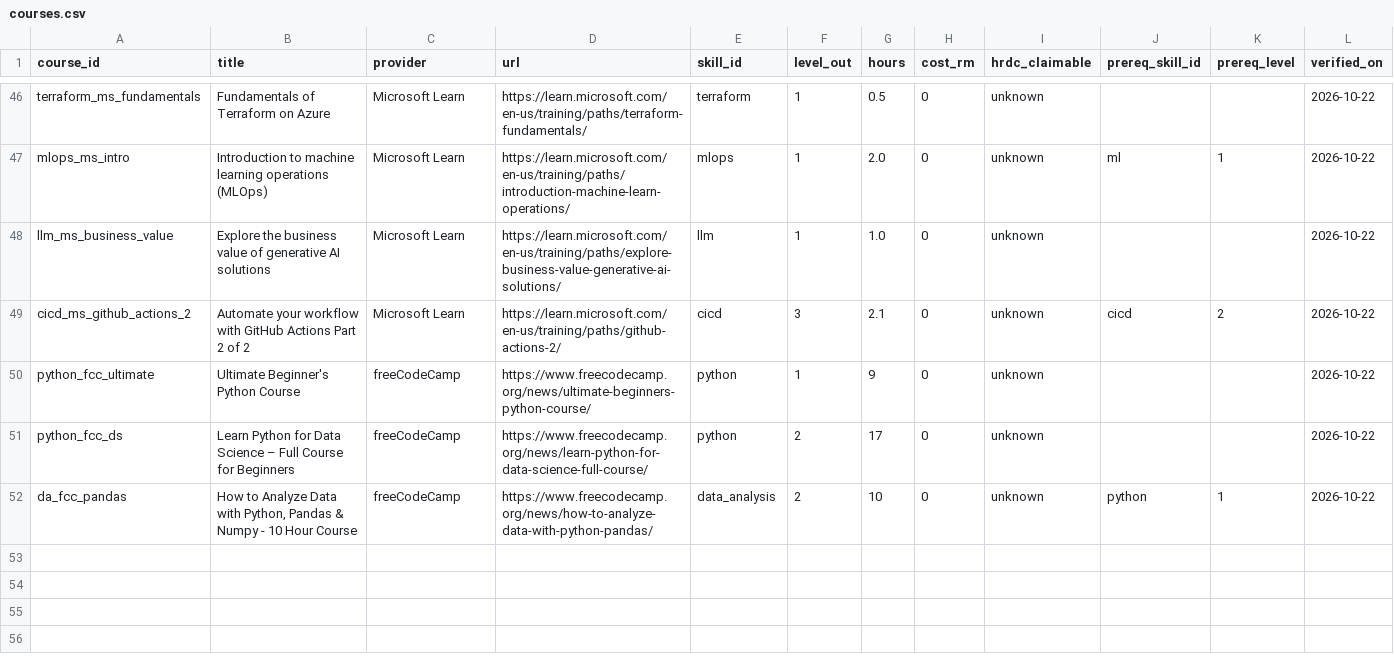
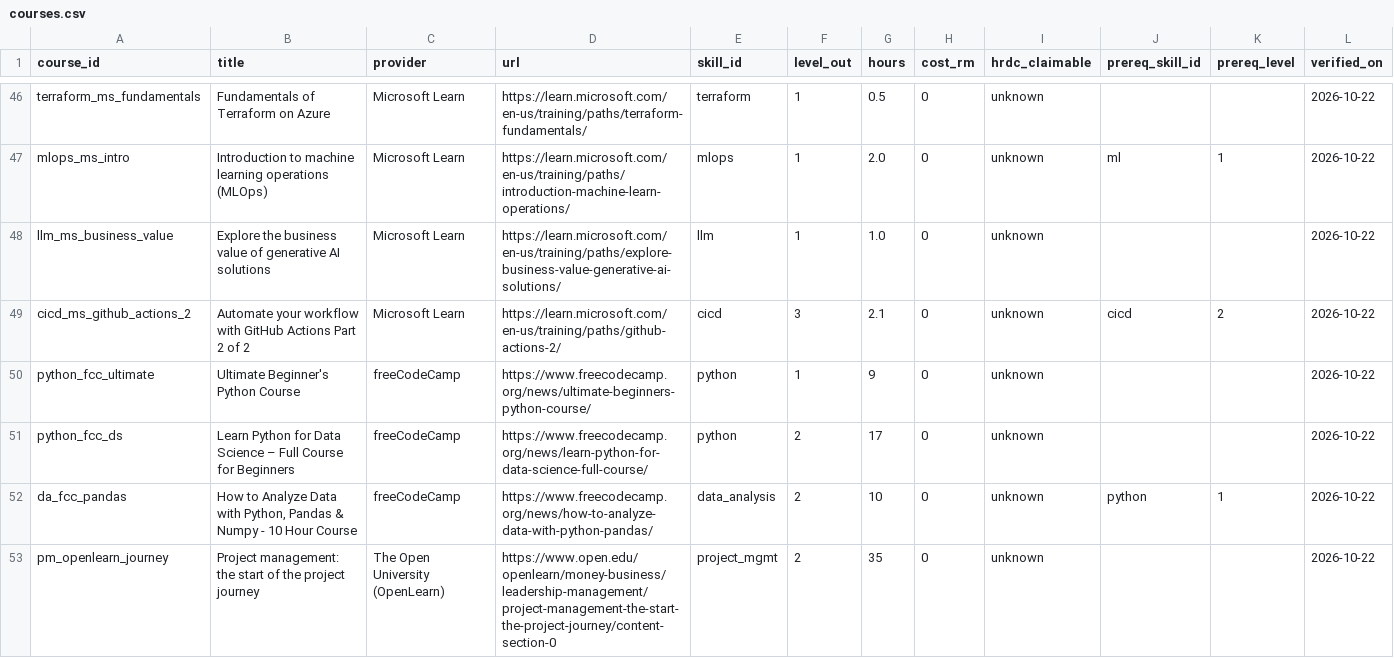
Before and after one commit to SDC-HACKATHON-MIX-MECHS/skillfolio, a CSV file: data/courses.csv, drawn as a sheet; only a part is shown, gaps mark what is left out.

```diff
--- a/data/courses.csv
+++ b/data/courses.csv
@@ -52 +52,2 @@ python_fcc_ds,Learn Python for Data Science – Full Course for Beginners,freeCo
 da_fcc_pandas,"How to Analyze Data with Python, Pandas & Numpy - 10 Hour Course",freeCodeCamp,https://www.freecodecamp.org/news/how-to-analyze-data-with-python-pandas/,data_analysis,2,10,0,unknown,python,1,2026-10-22
+pm_openlearn_journey,Project management: the start of the project journey,The Open University (OpenLearn),https://www.open.edu/openlearn/money-business/leadership-management/project-management-the-start-the-project-journey/content-section-0,project_mgmt,2,35,0,unknown,,,2026-10-22
```
